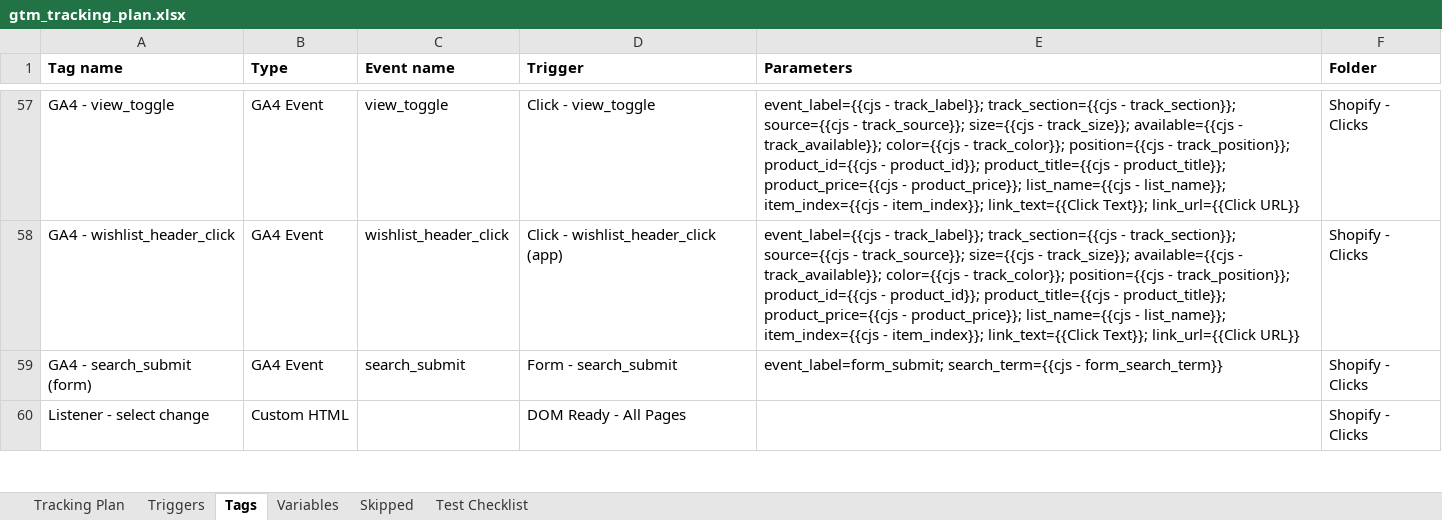
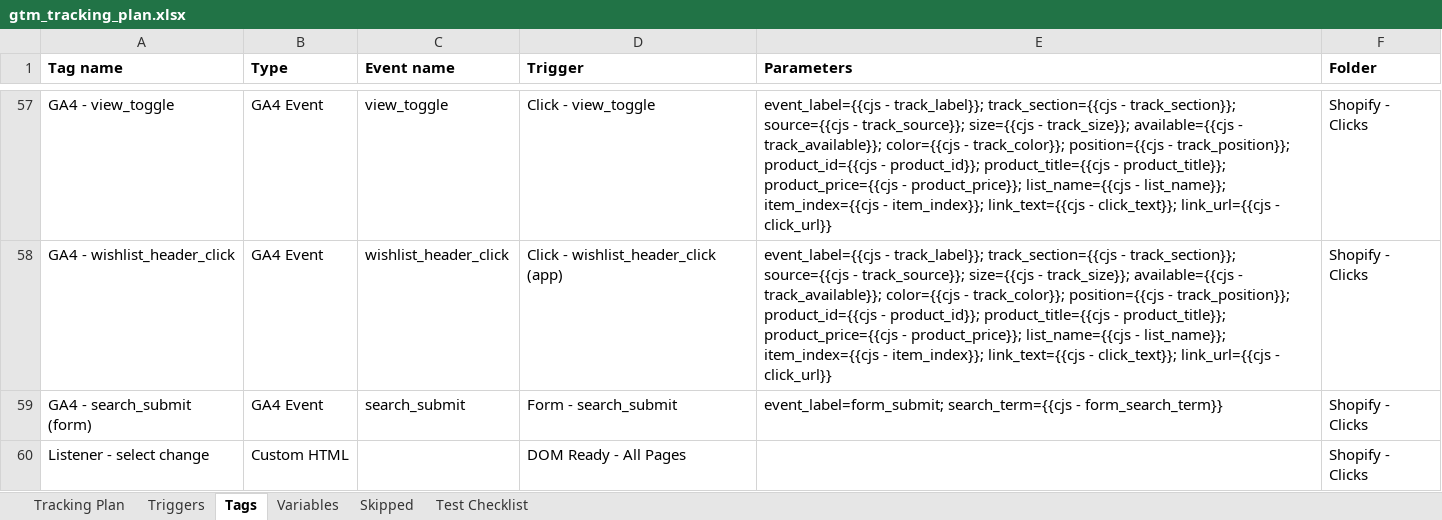
Before and after one commit to neeljoshi-thomasscott/thomasscott, an Excel workbook: tools/gtm/gtm_tracking_plan.xlsx, sheet Tags, drawn as a sheet; only a part is shown, gaps mark what is left out; values as stored, in another font and other column widths than the file's, no borders; the diff covers the shown part only; the diff names each change by its address in the sheet, - before the commit and + after, or states it on an @@ line.

```diff
--- a/tools/gtm/gtm_tracking_plan.xlsx (sheet Tags)
+++ b/tools/gtm/gtm_tracking_plan.xlsx (sheet Tags)
-E57:E58 (Parameters): …- item_index}}; link_text={{Click Text}}; link_url={{Click URL}}
+E57:E58 (Parameters): …- item_index}}; link_text={{cjs - click_text}}; link_url={{cjs - click_url}}
```
Also changed, not shown: 50 edited cells elsewhere in this sheet, sheet Variables, 2 other files.
